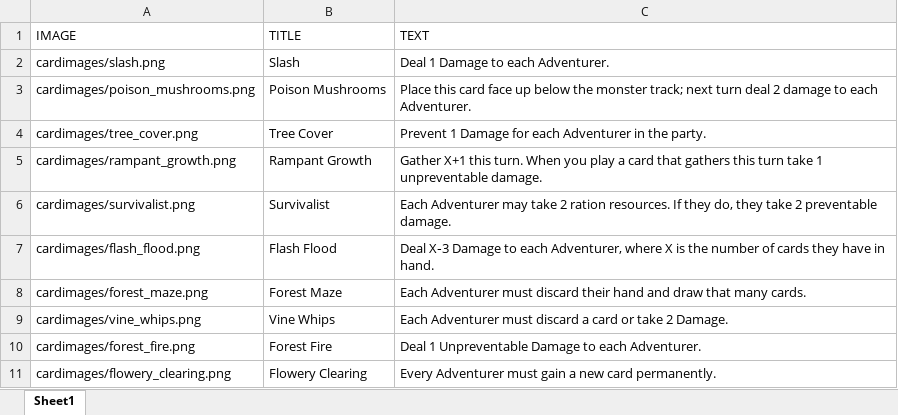
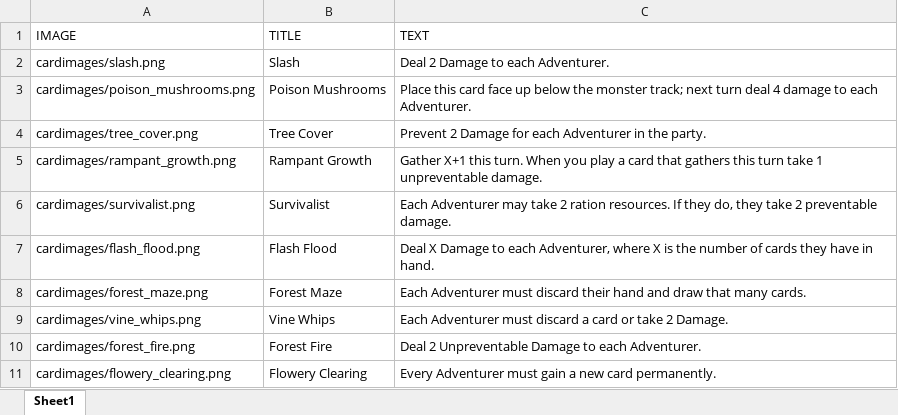
Before and after one commit to jeffercizer/dungeon_divers, an Excel workbook: forest_monster_cards.xlsx, sheet Sheet1, drawn as a sheet; values as stored, in another font and other column widths than the file's, no borders; the diff names each change by its address in the sheet, - before the commit and + after, or states it on an @@ line.

```diff
--- a/forest_monster_cards.xlsx (sheet Sheet1)
+++ b/forest_monster_cards.xlsx (sheet Sheet1)
-C2 (TEXT): Deal 1 Damage to each Adventurer.
+C2 (TEXT): Deal 2 Damage to each Adventurer.
-C3 (TEXT): …turn deal 2 damage to…
+C3 (TEXT): …turn deal 4 damage to…
-C4 (TEXT): Prevent 1 Damage for…
+C4 (TEXT): Prevent 2 Damage for…
-C7 (TEXT): Deal X‑3 Damage to…
+C7 (TEXT): Deal X Damage to…
-C10 (TEXT): Deal 1 Unpreventable Damage…
+C10 (TEXT): Deal 2 Unpreventable Damage…
```
Also changed, not shown: acolyte_cards.xlsx, general_cards.xlsx, 14 other files.
